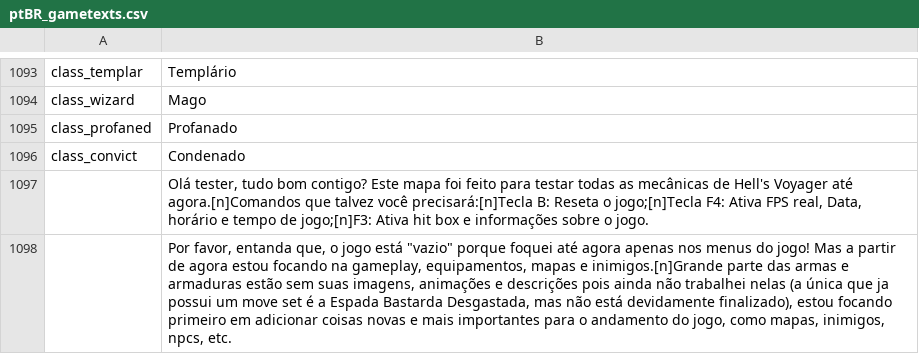
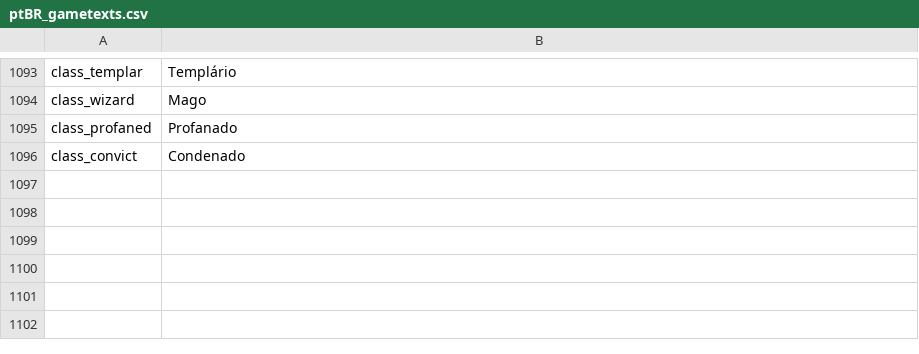
Before and after one commit to 5RKS/Hells_Voyager_Translation, a CSV file: ptBR_gametexts.csv, drawn as a sheet; only a part is shown, gaps mark what is left out.

Commit message:
Update ptBR_gametexts.csv

```diff
--- a/ptBR_gametexts.csv
+++ b/ptBR_gametexts.csv
@@ -1096,3 +1096 @@ class_profaned,Profanado
 class_convict,Condenado
-,"Olá tester, tudo bom contigo? Este mapa foi feito para testar todas as mecânicas de Hell's Voyager até agora.[n]Comandos que talvez você precisará:[n]Tecla B: Reseta o jogo;[n]Tecla F4: Ativa FPS real, Data, horário e tempo de jogo;[n]F3: Ativa hit box e informações sobre o jogo."
-,"Por favor, entanda que, o jogo está ""vazio"" porque foquei até agora apenas nos menus do jogo! Mas a partir de agora estou focando na gameplay, equipamentos, mapas e inimigos.[n]Grande parte das armas e armaduras estão sem suas imagens, animações e descrições pois ainda não trabalhei nelas (a única que ja possui um move set é a Espada Bastarda Desgastada, mas não está devidamente finalizado), estou focando primeiro em adicionar coisas novas e mais importantes para o andamento do jogo, como mapas, inimigos, npcs, etc."
```
